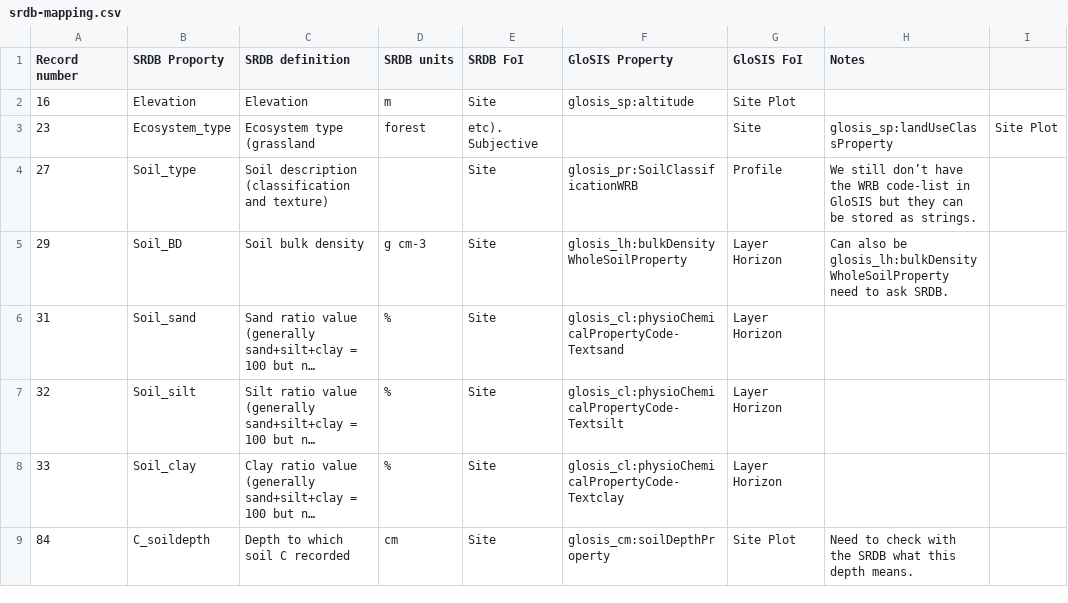
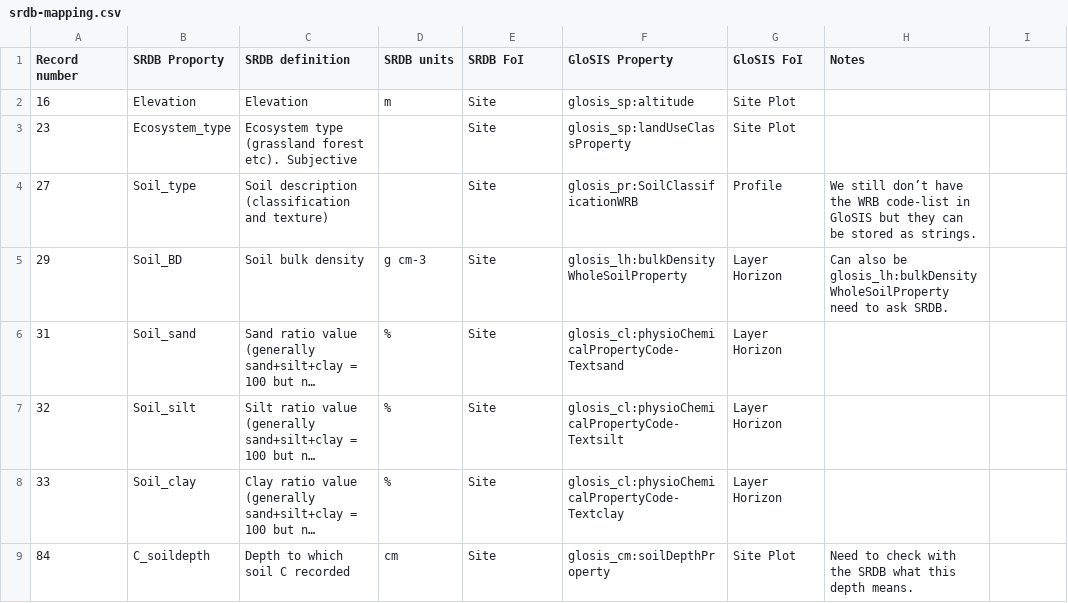
Before and after one commit to glosis-ld/glosis, a CSV file: transformations/srdb-mapping.csv, drawn as a sheet; long unchanged cells end in ….

Commit message:
Update srdb-mapping.csv

```diff
--- a/transformations/srdb-mapping.csv
+++ b/transformations/srdb-mapping.csv
@@ -2,3 +2,3 @@ Record number,SRDB Proporty,SRDB definition,SRDB units,SRDB FoI, GloSIS Property
 16,Elevation,Elevation,m,Site,glosis_sp:altitude,Site Plot ,,
-23,Ecosystem_type,Ecosystem type (grassland, forest, etc). Subjective,,Site,glosis_sp:landUseClassProperty,Site Plot
+23,Ecosystem_type,Ecosystem type (grassland forest etc). Subjective,,Site,glosis_sp:landUseClassProperty,Site Plot
 27,Soil_type,Soil description (classification and texture),,Site,glosis_pr:SoilClassificationWRB,Profile,We still don’t have the WRB code-list in GloSIS but they can be stored as strings.,
```
